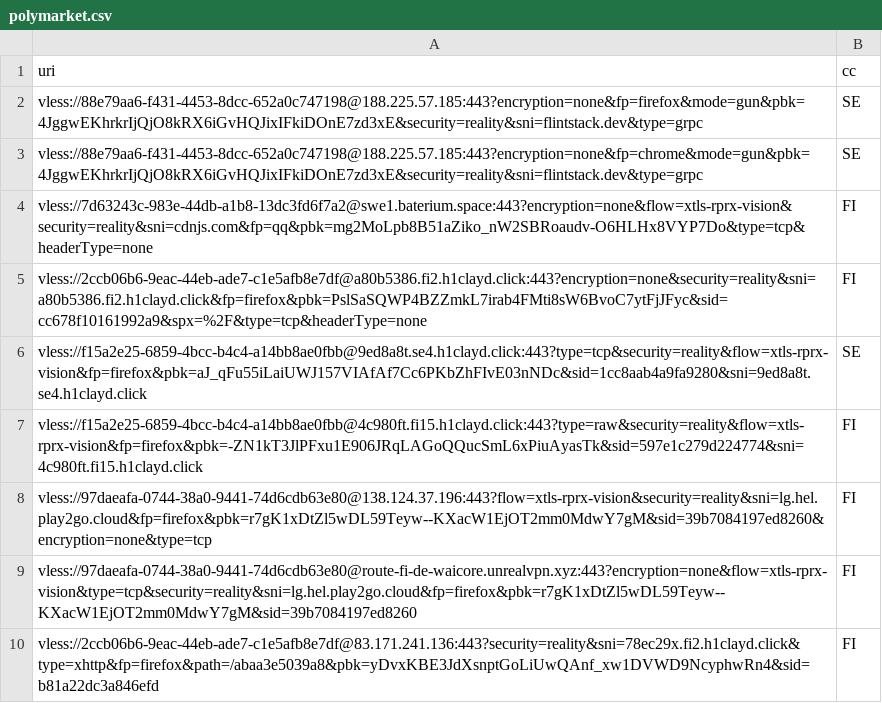
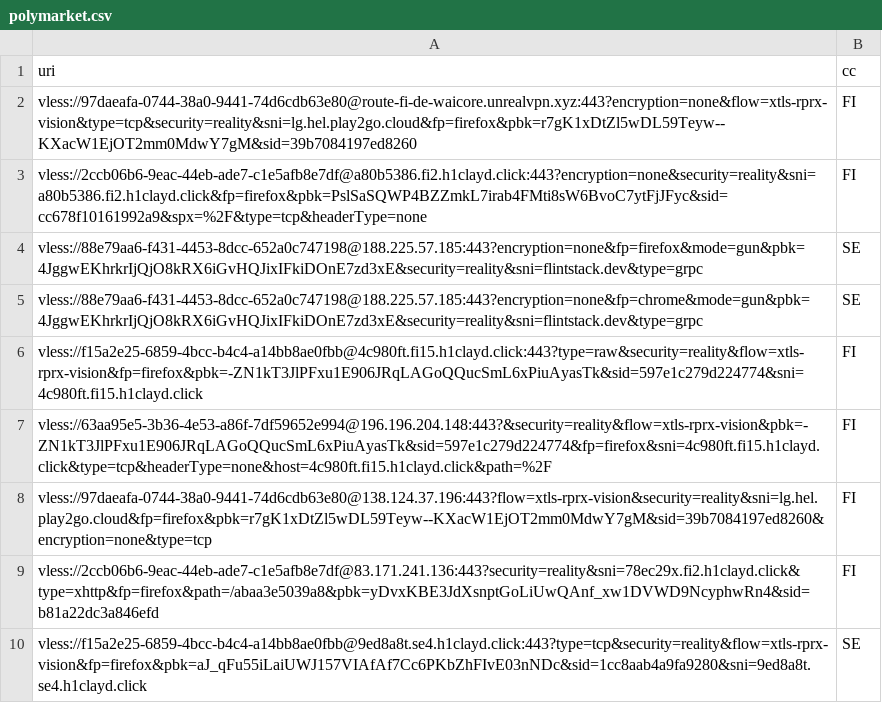
Before and after one commit to grisha-seleznev/free-vless-keys-russia, a CSV file: stage/polymarket.csv, drawn as a sheet.

Commit message:
🇷🇺 Проверка из РФ: 40 ключей, Polymarket 9 (23.11.2026 17:29 МСК)

```diff
--- a/stage/polymarket.csv
+++ b/stage/polymarket.csv
@@ -1,10 +1,10 @@
 uri,cc
+vless://97daeafa-0744-38a0-9441-74d6cdb63e80@route-fi-de-waicore.unrealvpn.xyz:443?encryption=none&flow=xtls-rprx-vision&type=tcp&security=reality&sni=lg.hel.play2go.cloud&fp=firefox&pbk=r7gK1xDtZl5wDL59Teyw--KXacW1EjOT2mm0MdwY7gM&sid=39b7084197ed8260,FI
+vless://2ccb06b6-9eac-44eb-ade7-c1e5afb8e7df@a80b5386.fi2.h1clayd.click:443?encryption=none&security=reality&sni=a80b5386.fi2.h1clayd.click&fp=firefox&pbk=PslSaSQWP4BZZmkL7irab4FMti8sW6BvoC7ytFjJFyc&sid=cc678f10161992a9&spx=%2F&type=tcp&headerType=none,FI
 vless://88e79aa6-f431-4453-8dcc-652a0c747198@188.225.57.185:443?encryption=none&fp=firefox&mode=gun&pbk=4JggwEKhrkrIjQjO8kRX6iGvHQJixIFkiDOnE7zd3xE&security=reality&sni=flintstack.dev&type=grpc,SE
 vless://88e79aa6-f431-4453-8dcc-652a0c747198@188.225.57.185:443?encryption=none&fp=chrome&mode=gun&pbk=4JggwEKhrkrIjQjO8kRX6iGvHQJixIFkiDOnE7zd3xE&security=reality&sni=flintstack.dev&type=grpc,SE
-vless://7d63243c-983e-44db-a1b8-13dc3fd6f7a2@swe1.baterium.space:443?encryption=none&flow=xtls-rprx-vision&security=reality&sni=cdnjs.com&fp=qq&pbk=mg2MoLpb8B51aZiko_nW2SBRoaudv-O6HLHx8VYP7Do&type=tcp&headerType=none,FI
-vless://2ccb06b6-9eac-44eb-ade7-c1e5afb8e7df@a80b5386.fi2.h1clayd.click:443?encryption=none&security=reality&sni=a80b5386.fi2.h1clayd.click&fp=firefox&pbk=PslSaSQWP4BZZmkL7irab4FMti8sW6BvoC7ytFjJFyc&sid=cc678f10161992a9&spx=%2F&type=tcp&headerType=none,FI
+vless://f15a2e25-6859-4bcc-b4c4-a14bb8ae0fbb@4c980ft.fi15.h1clayd.click:443?type=raw&security=reality&flow=xtls-rprx-vision&fp=firefox&pbk=-ZN1kT3JlPFxu1E906JRqLAGoQQucSmL6xPiuAyasTk&sid=597e1c279d224774&sni=4c980ft.fi15.h1clayd.click,FI
+vless://63aa95e5-3b36-4e53-a86f-7df59652e994@196.196.204.148:443?&security=reality&flow=xtls-rprx-vision&pbk=-ZN1kT3JlPFxu1E906JRqLAGoQQucSmL6xPiuAyasTk&sid=597e1c279d224774&fp=firefox&sni=4c980ft.fi15.h1clayd.click&type=tcp&headerType=none&host=4c980ft.fi15.h1clayd.click&path=%2F,FI
+vless://97daeafa-0744-38a0-9441-74d6cdb63e80@138.124.37.196:443?flow=xtls-rprx-vision&security=reality&sni=lg.hel.play2go.cloud&fp=firefox&pbk=r7gK1xDtZl5wDL59Teyw--KXacW1EjOT2mm0MdwY7gM&sid=39b7084197ed8260&encryption=none&type=tcp,FI
+vless://2ccb06b6-9eac-44eb-ade7-c1e5afb8e7df@83.171.241.136:443?security=reality&sni=78ec29x.fi2.h1clayd.click&type=xhttp&fp=firefox&path=/abaa3e5039a8&pbk=yDvxKBE3JdXsnptGoLiUwQAnf_xw1DVWD9NcyphwRn4&sid=b81a22dc3a846efd,FI
 vless://f15a2e25-6859-4bcc-b4c4-a14bb8ae0fbb@9ed8a8t.se4.h1clayd.click:443?type=tcp&security=reality&flow=xtls-rprx-vision&fp=firefox&pbk=aJ_qFu55iLaiUWJ157VIAfAf7Cc6PKbZhFIvE03nNDc&sid=1cc8aab4a9fa9280&sni=9ed8a8t.se4.h1clayd.click,SE
-vless://f15a2e25-6859-4bcc-b4c4-a14bb8ae0fbb@4c980ft.fi15.h1clayd.click:443?type=raw&security=reality&flow=xtls-rprx-vision&fp=firefox&pbk=-ZN1kT3JlPFxu1E906JRqLAGoQQucSmL6xPiuAyasTk&sid=597e1c279d224774&sni=4c980ft.fi15.h1clayd.click,FI
-vless://97daeafa-0744-38a0-9441-74d6cdb63e80@138.124.37.196:443?flow=xtls-rprx-vision&security=reality&sni=lg.hel.play2go.cloud&fp=firefox&pbk=r7gK1xDtZl5wDL59Teyw--KXacW1EjOT2mm0MdwY7gM&sid=39b7084197ed8260&encryption=none&type=tcp,FI
-vless://97daeafa-0744-38a0-9441-74d6cdb63e80@route-fi-de-waicore.unrealvpn.xyz:443?encryption=none&flow=xtls-rprx-vision&type=tcp&security=reality&sni=lg.hel.play2go.cloud&fp=firefox&pbk=r7gK1xDtZl5wDL59Teyw--KXacW1EjOT2mm0MdwY7gM&sid=39b7084197ed8260,FI
-vless://2ccb06b6-9eac-44eb-ade7-c1e5afb8e7df@83.171.241.136:443?security=reality&sni=78ec29x.fi2.h1clayd.click&type=xhttp&fp=firefox&path=/abaa3e5039a8&pbk=yDvxKBE3JdXsnptGoLiUwQAnf_xw1DVWD9NcyphwRn4&sid=b81a22dc3a846efd,FI
```
Also changed, not shown: stage/checked.csv, 56 other files.
